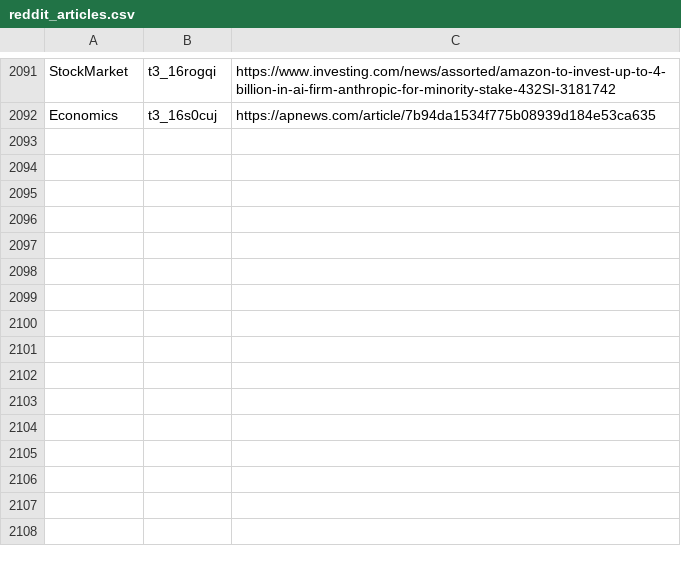
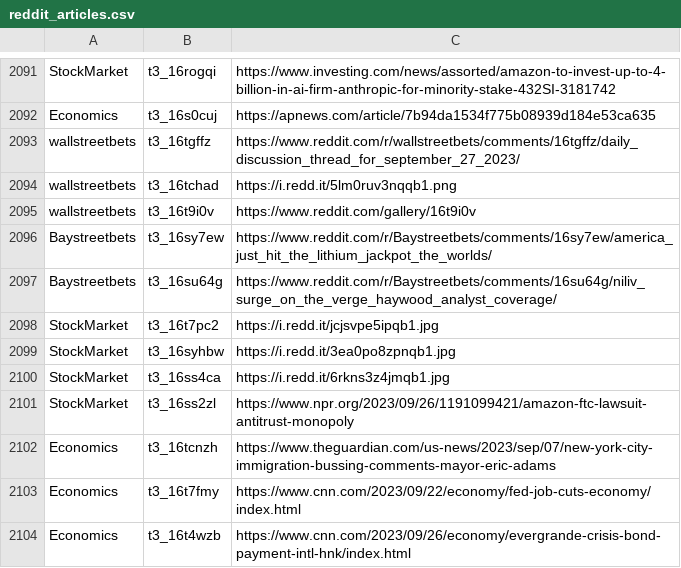
Before and after one commit to dli-invest/stonk_events, a CSV file: data/reddit/reddit_articles.csv, drawn as a sheet; only a part is shown, gaps mark what is left out.

```diff
--- a/data/reddit/reddit_articles.csv
+++ b/data/reddit/reddit_articles.csv
@@ -2092 +2092,13 @@ StockMarket,t3_16rogqi,https://www.investing.com/news/assorted/amazon-to-invest-
 Economics,t3_16s0cuj,https://apnews.com/article/7b94da1534f775b08939d184e53ca635
+wallstreetbets,t3_16tgffz,https://www.reddit.com/r/wallstreetbets/comments/16tgffz/daily_discussion_thread_for_september_27_2023/
+wallstreetbets,t3_16tchad,https://i.redd.it/5lm0ruv3nqqb1.png
+wallstreetbets,t3_16t9i0v,https://www.reddit.com/gallery/16t9i0v
+Baystreetbets,t3_16sy7ew,https://www.reddit.com/r/Baystreetbets/comments/16sy7ew/america_just_hit_the_lithium_jackpot_the_worlds/
+Baystreetbets,t3_16su64g,https://www.reddit.com/r/Baystreetbets/comments/16su64g/niliv_surge_on_the_verge_haywood_analyst_coverage/
+StockMarket,t3_16t7pc2,https://i.redd.it/jcjsvpe5ipqb1.jpg
+StockMarket,t3_16syhbw,https://i.redd.it/3ea0po8zpnqb1.jpg
+StockMarket,t3_16ss4ca,https://i.redd.it/6rkns3z4jmqb1.jpg
+StockMarket,t3_16ss2zl,https://www.npr.org/2023/09/26/1191099421/amazon-ftc-lawsuit-antitrust-monopoly
+Economics,t3_16tcnzh,https://www.theguardian.com/us-news/2023/sep/07/new-york-city-immigration-bussing-comments-mayor-eric-adams
+Economics,t3_16t7fmy,https://www.cnn.com/2023/09/22/economy/fed-job-cuts-economy/index.html
+Economics,t3_16t4wzb,https://www.cnn.com/2023/09/26/economy/evergrande-crisis-bond-payment-intl-hnk/index.html
```
Also changed, not shown: 2 other files.
